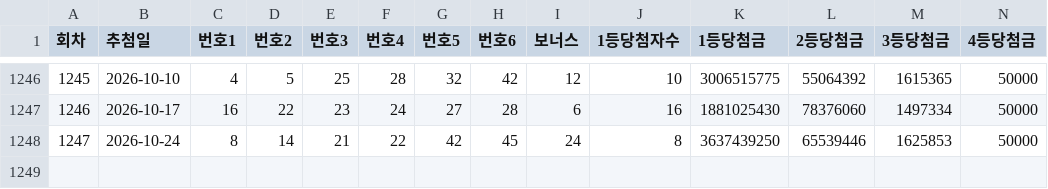
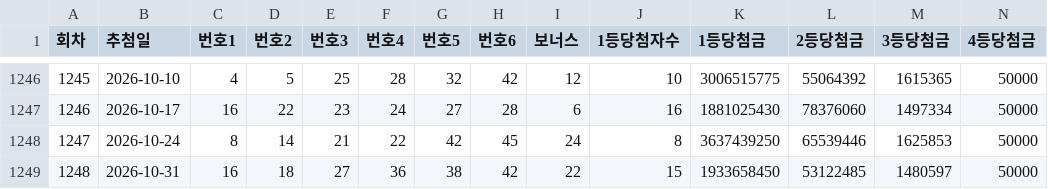
Before and after one commit to goingkids1004/lotto, a CSV file: data/lotto.csv, drawn as a sheet; only a part is shown, gaps mark what is left out; rows hold the shown columns only; the diff names each change by its address in the sheet, - before the commit and + after, or states it on an @@ line.

```diff
--- a/data/lotto.csv
+++ b/data/lotto.csv
+row 1249: 1248 | 2026-10-31 | 16 | 18 | 27 | 36 | 38 | 42 | 22 | 15 | 1933658450 | 53122485 | 1480597 | 50000
```
Also changed, not shown: 4 other files.
